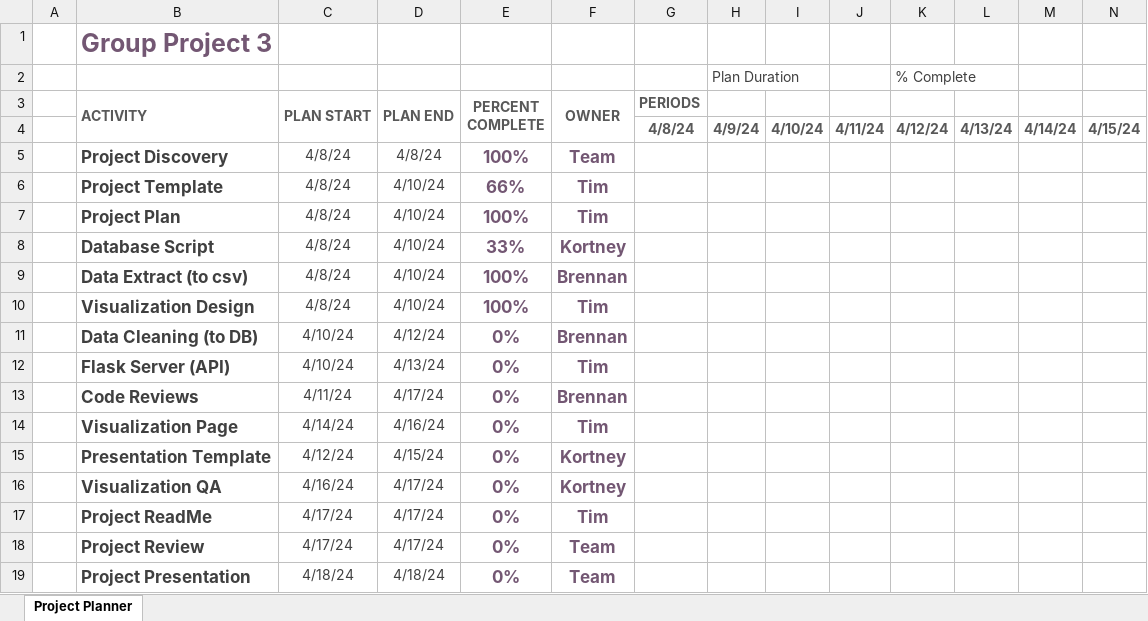
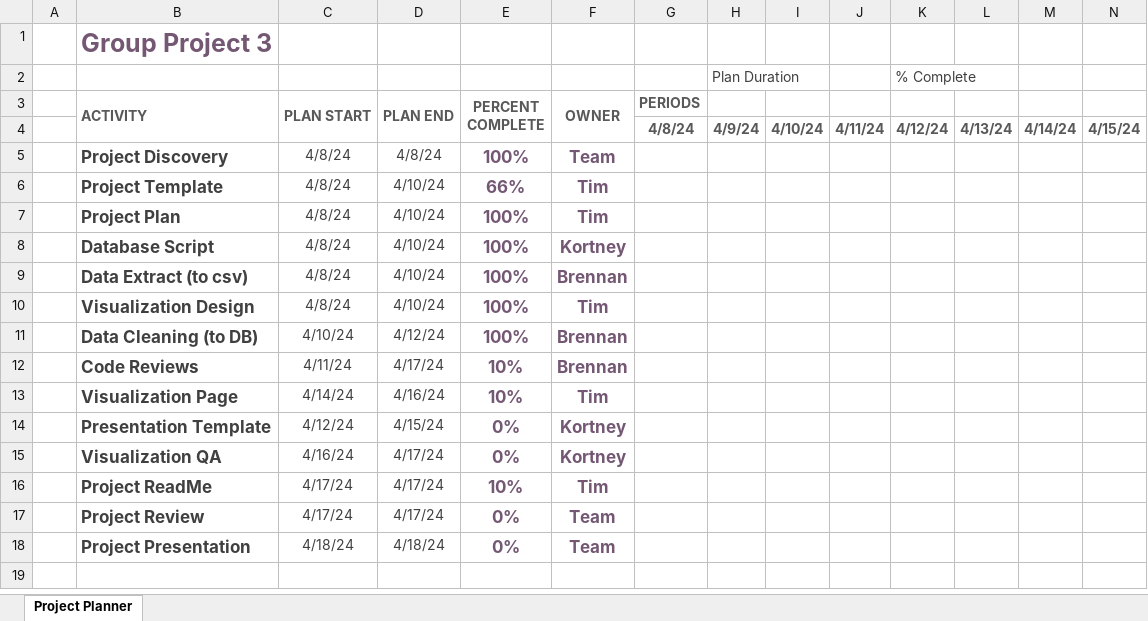
Before and after one commit to BrennanB572/Project-3, an Excel workbook: Documentation/Project 3 Plan.xlsx, sheet Project Planner, drawn as a sheet; only a part is shown; values as stored, in another font and other column widths than the file's, no borders; conditional formats not drawn; removed rows and columns are numbered as before the commit, all else as after; rows hold the shown columns only; the diff names each change by its address in the sheet, - before the commit and + after, or states it on an @@ line.

```diff
--- a/Documentation/Project 3 Plan.xlsx (sheet Project Planner)
+++ b/Documentation/Project 3 Plan.xlsx (sheet Project Planner)
-E8 (PERCENT COMPLETE): 33%
+E8 (PERCENT COMPLETE): 100%
-E11 (PERCENT COMPLETE): 0%
+E11 (PERCENT COMPLETE): 100%
-row 12:  | Flask Server (API) | 4/10/24 | 4/13/24 | 0% | Tim
-E12:E13 (PERCENT COMPLETE): 0%
+E12:E13 (PERCENT COMPLETE): 10%
-E16 (PERCENT COMPLETE): 0%
+E16 (PERCENT COMPLETE): 10%
```
Also changed, not shown: 7 other files.
